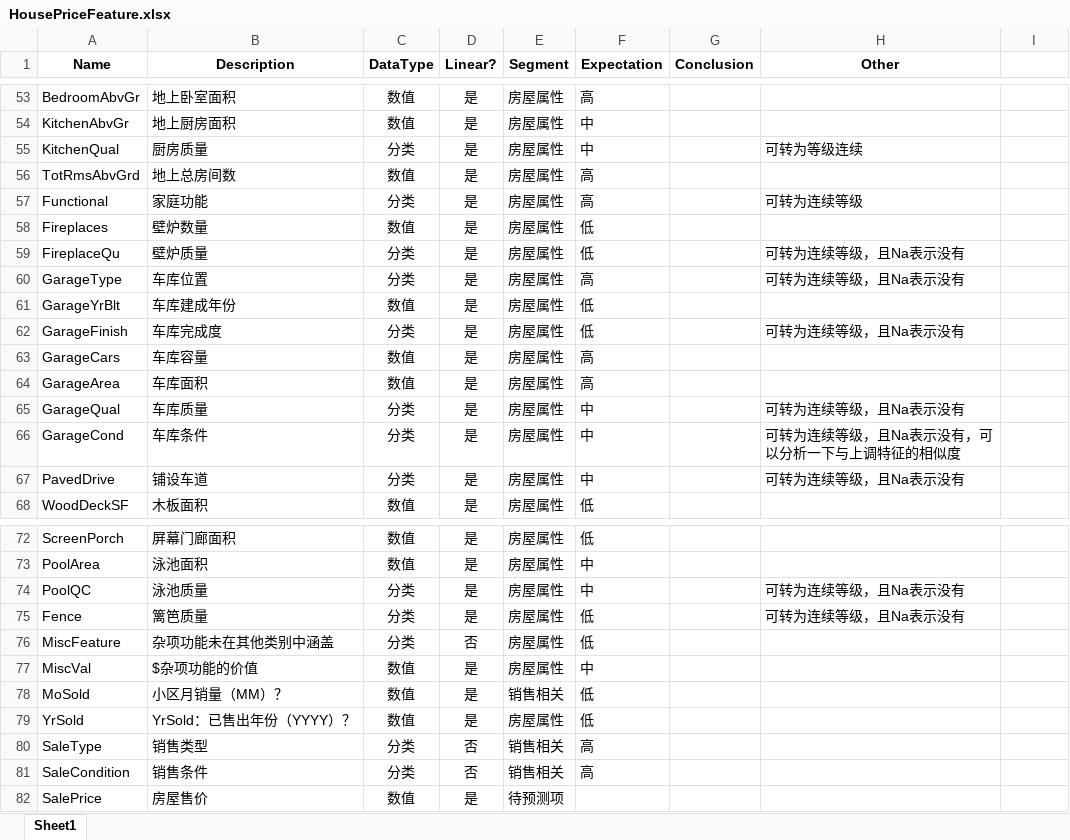
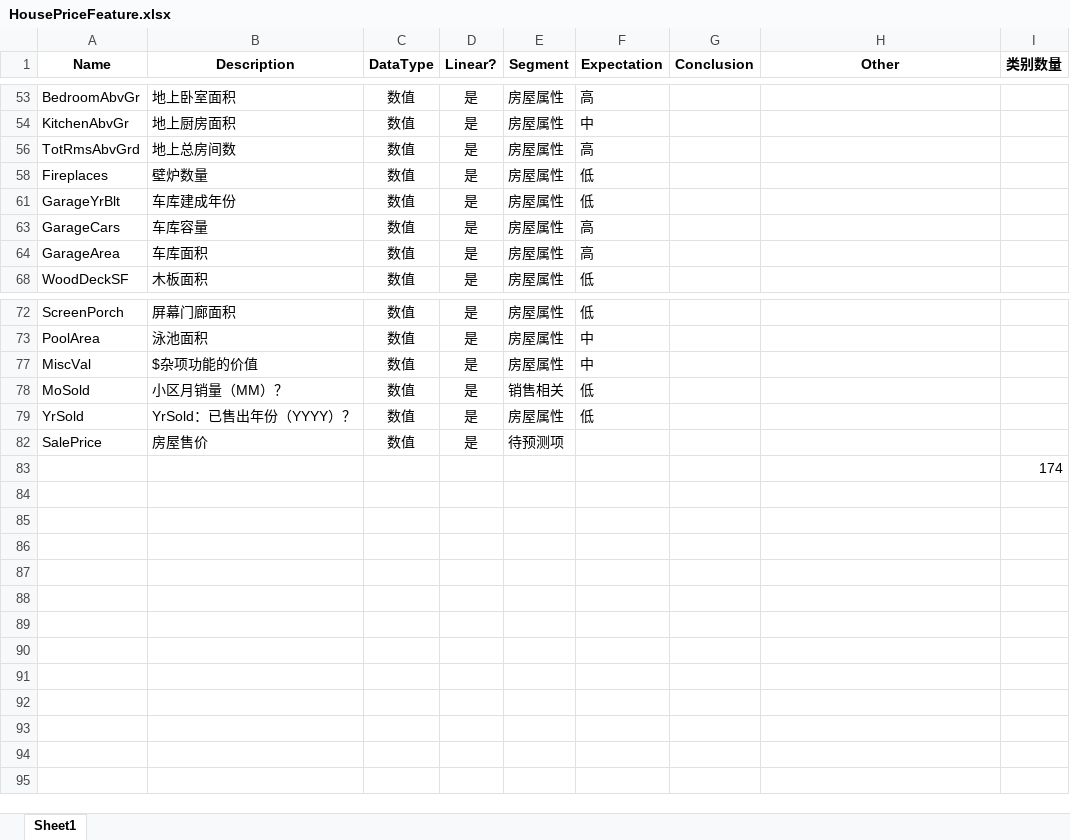
Before and after one commit to Watermelon233/MyKaggle, an Excel workbook: predictprice/HousePriceFeature.xlsx, sheet Sheet1, drawn as a sheet; only a part is shown, gaps mark what is left out; values as stored, in another font and other column widths than the file's, no borders; table styles not drawn; removed rows and columns are numbered as before the commit, all else as after; the diff covers the shown part only; the diff names each change by its address in the sheet, - before the commit and + after, or states it on an @@ line.

```diff
--- a/predictprice/HousePriceFeature.xlsx (sheet Sheet1)
+++ b/predictprice/HousePriceFeature.xlsx (sheet Sheet1)
-I1: (empty)
+I1: 类别数量
@@ row 55 hidden: KitchenQual | 厨房质量 | 分类 | 是 | 房屋属性 | 中 |  | 可转为等级连续 @@
@@ row 57 hidden: Functional | 家庭功能 | 分类 | 是 | 房屋属性 | 高 |  | 可转为连续等级 @@
@@ row 59 hidden: FireplaceQu | 壁炉质量 | 分类 | 是 | 房屋属性 | 低 |  | 可转为连续等级，且Na表示没有 @@
@@ row 60 hidden: GarageType | 车库位置 | 分类 | 是 | 房屋属性 | 高 |  | 可转为连续等级，且Na表示没有 @@
@@ row 62 hidden: GarageFinish | 车库完成度 | 分类 | 是 | 房屋属性 | 低 |  | 可转为连续等级，且Na表示没有 @@
@@ row 65 hidden: GarageQual | 车库质量 | 分类 | 是 | 房屋属性 | 中 |  | 可转为连续等级，且Na表示没有 @@
@@ row 66 hidden: GarageCond | 车库条件 | 分类 | 是 | 房屋属性 | 中 |  | 可转为连续等级，且Na表示没有，可以分析一下与上调特征的相似度 @@
@@ row 67 hidden: PavedDrive | 铺设车道 | 分类 | 是 | 房屋属性 | 中 |  | 可转为连续等级，且Na表示没有 @@
@@ row 74 hidden: PoolQC | 泳池质量 | 分类 | 是 | 房屋属性 | 中 |  | 可转为连续等级，且Na表示没有 @@
@@ row 75 hidden: Fence | 篱笆质量 | 分类 | 是 | 房屋属性 | 低 |  | 可转为连续等级，且Na表示没有 @@
-row 76: MiscFeature | 杂项功能未在其他类别中涵盖 | 分类 | 否 | 房屋属性 | 低
-row 80: SaleType | 销售类型 | 分类 | 否 | 销售相关 | 高
-row 81: SaleCondition | 销售条件 | 分类 | 否 | 销售相关 | 高
+row 83:  |  |  |  |  |  |  |  | 174
```
Also changed, not shown: 22 removed rows and 9 hidden or unhidden rows elsewhere in this sheet, hidden cells, 7 other files.
